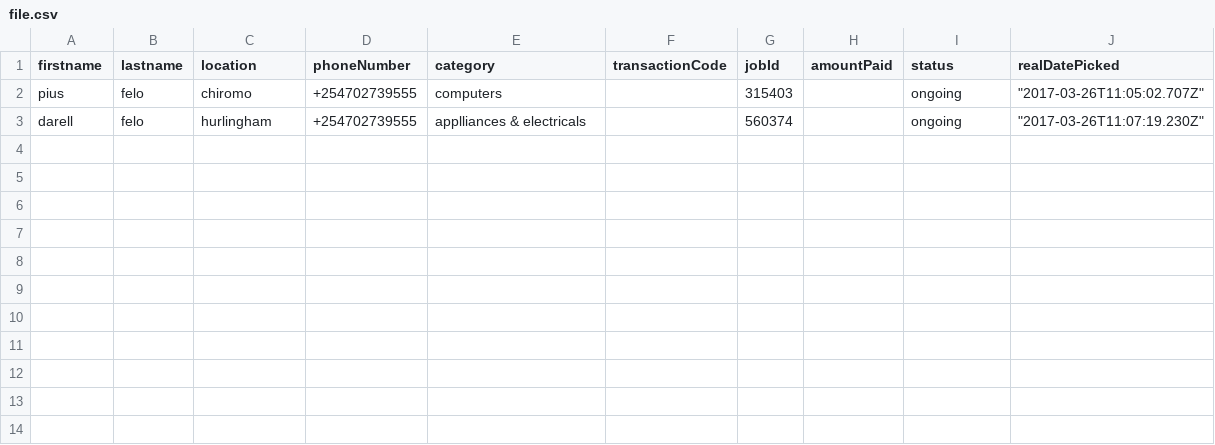
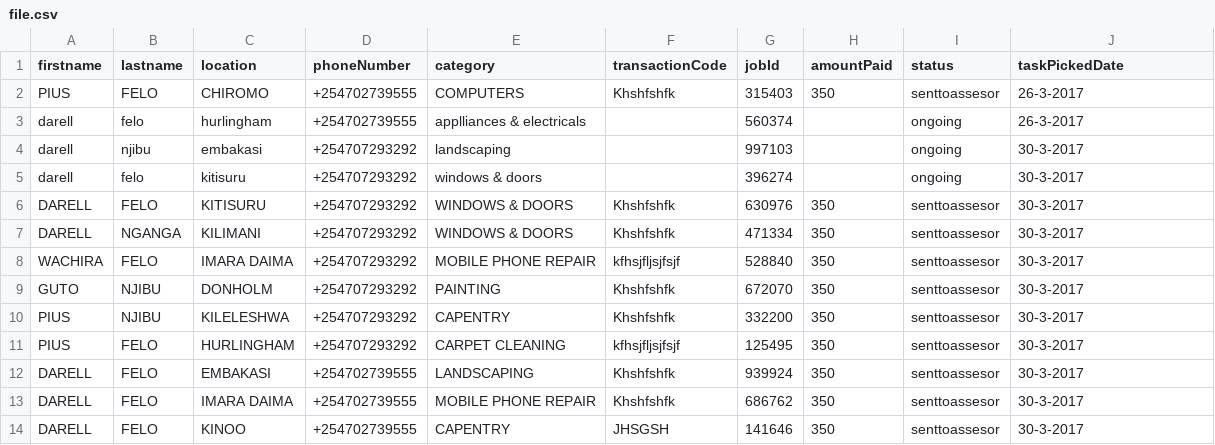
Before and after one commit to ikofundi/ProjectWashira, a CSV file: public/reports/file.csv, drawn as a sheet.

Commit message:
update date on task report

```diff
--- a/public/reports/file.csv
+++ b/public/reports/file.csv
@@ -1,3 +1,14 @@
-"firstname","lastname","location","phoneNumber","category","transactionCode","jobId","amountPaid","status","realDatePicked"
-"pius","felo","chiromo","+254702739555","computers",,"315403",,"ongoing","""2017-03-26T11:05:02.707Z"""
-"darell","felo","hurlingham","+254702739555","applliances & electricals",,"560374",,"ongoing","""2017-03-26T11:07:19.230Z"""
+"firstname","lastname","location","phoneNumber","category","transactionCode","jobId","amountPaid","status","taskPickedDate"
+"PIUS","FELO","CHIROMO","+254702739555","COMPUTERS","Khshfshfk","315403","350","senttoassesor","26-3-2017"
+"darell","felo","hurlingham","+254702739555","applliances & electricals",,"560374",,"ongoing","26-3-2017"
+"darell","njibu","embakasi","+254707293292","landscaping",,"997103",,"ongoing","30-3-2017"
+"darell","felo","kitisuru","+254707293292","windows & doors",,"396274",,"ongoing","30-3-2017"
+"DARELL","FELO","KITISURU","+254707293292","WINDOWS & DOORS","Khshfshfk","630976","350","senttoassesor","30-3-2017"
+"DARELL","NGANGA","KILIMANI","+254707293292","WINDOWS & DOORS","Khshfshfk","471334","350","senttoassesor","30-3-2017"
+"WACHIRA","FELO","IMARA DAIMA","+254707293292","MOBILE PHONE REPAIR","kfhsjfljsjfsjf","528840","350","senttoassesor","30-3-2017"
+"GUTO","NJIBU","DONHOLM","+254707293292","PAINTING","Khshfshfk","672070","350","senttoassesor","30-3-2017"
+"PIUS","NJIBU","KILELESHWA","+254707293292","CAPENTRY","Khshfshfk","332200","350","senttoassesor","30-3-2017"
+"PIUS","FELO","HURLINGHAM","+254707293292","CARPET CLEANING","kfhsjfljsjfsjf","125495","350","senttoassesor","30-3-2017"
+"DARELL","FELO","EMBAKASI","+254702739555","LANDSCAPING","Khshfshfk","939924","350","senttoassesor","30-3-2017"
+"DARELL","FELO","IMARA DAIMA","+254702739555","MOBILE PHONE REPAIR","Khshfshfk","686762","350","senttoassesor","30-3-2017"
+"DARELL","FELO","KINOO","+254702739555","CAPENTRY","JHSGSH","141646","350","senttoassesor","30-3-2017"
```
Also changed, not shown: 3 other files.
